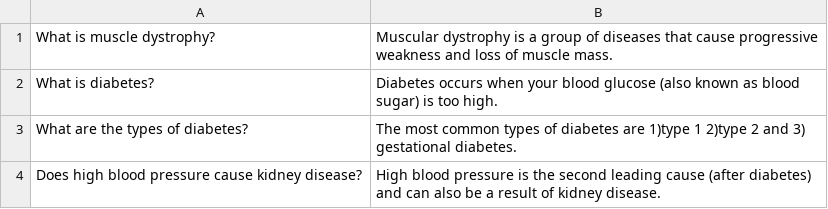
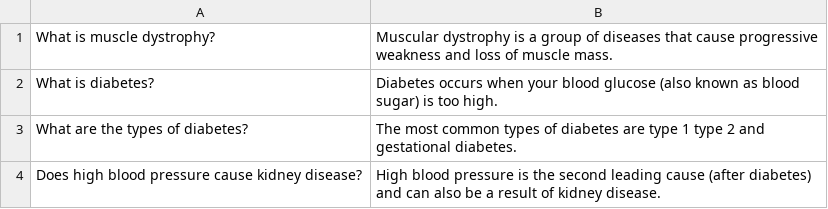
Before and after one commit to aws-solutions/document-understanding-solution, a CSV file: source/samples/KendraPdfs/faqs/medical_faq.csv, drawn as a sheet.

Commit message:
Updated and reorganized dataset, suggested questions, faqss

```diff
--- a/source/samples/KendraPdfs/faqs/medical_faq.csv
+++ b/source/samples/KendraPdfs/faqs/medical_faq.csv
@@ -2,3 +2,3 @@ What is muscle dystrophy?,Muscular dystrophy is a group of diseases that cause p
 What is diabetes?, Diabetes occurs when your blood glucose (also known as blood sugar) is too high.
-What are the types of diabetes?,The most common types of diabetes are 1)type 1 2)type 2 and 3) gestational diabetes.
+What are the types of diabetes?,The most common types of diabetes are type 1 type 2 and gestational diabetes.
 Does high blood pressure cause kidney disease?,High blood pressure is the second leading cause (after diabetes) and can also be a result of kidney disease.
```
